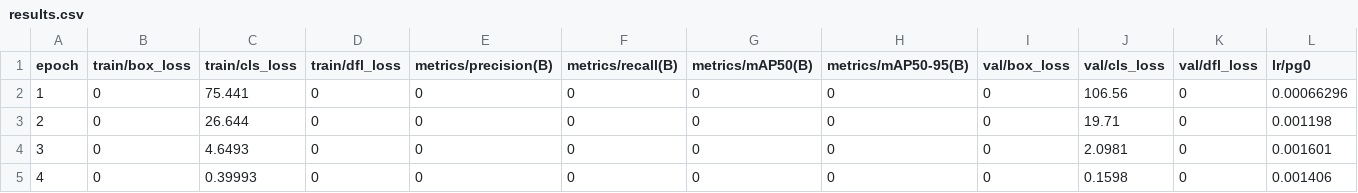
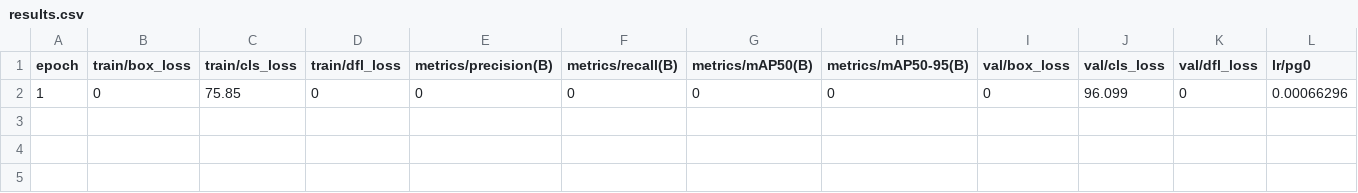
Before and after one commit to RyanLIL-XwX/bytedance_intern, a CSV file: YOLOv8/runs/detect/train/results.csv, drawn as a sheet; only a part is shown; rows hold the shown columns only; the diff names each change by its address in the sheet, - before the commit and + after, or states it on an @@ line.

Commit message:
Update the runs in YOLOv8 model

```diff
--- a/YOLOv8/runs/detect/train/results.csv
+++ b/YOLOv8/runs/detect/train/results.csv
-C2 (train/cls_loss): 75.441
+C2 (train/cls_loss): 75.85
-J2 (val/cls_loss): 106.56
+J2 (val/cls_loss): 96.099
-row 3: 2 | 0 | 26.644 | 0 | 0 | 0 | 0 | 0 | 0 | 19.71 | 0 | 0.001198
-row 4: 3 | 0 | 4.6493 | 0 | 0 | 0 | 0 | 0 | 0 | 2.0981 | 0 | 0.001601
-row 5: 4 | 0 | 0.39993 | 0 | 0 | 0 | 0 | 0 | 0 | 0.1598 | 0 | 0.001406
```
Also changed, not shown: 15 other files.
